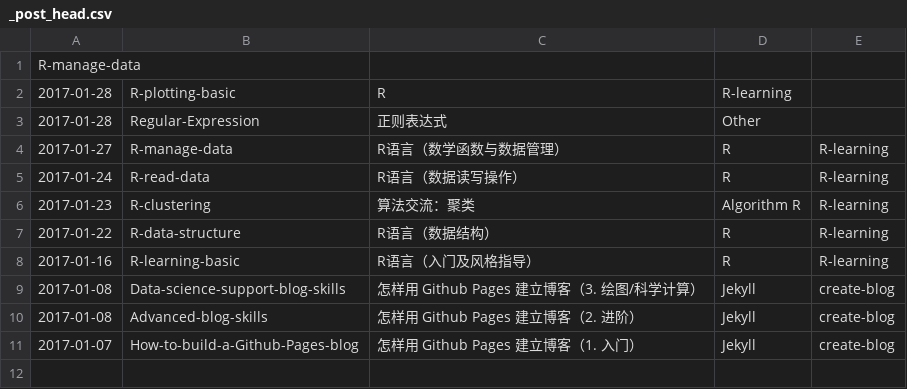
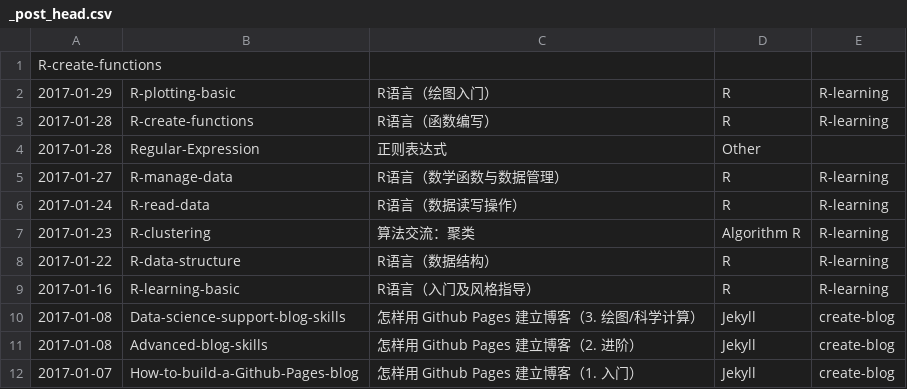
Before and after one commit to wklchris/wklchris.github.io, a CSV file: ipynb/_post_head.csv, drawn as a sheet.

Commit message:
New post: R-create-functions.

```diff
--- a/ipynb/_post_head.csv
+++ b/ipynb/_post_head.csv
@@ -1,3 +1,4 @@
-R-manage-data
-2017-01-28,R-plotting-basic,R,R-learning
+R-create-functions
+2017-01-29,R-plotting-basic,R语言（绘图入门）,R,R-learning
+2017-01-28,R-create-functions,R语言（函数编写）,R,R-learning
 2017-01-28,Regular-Expression,正则表达式,Other,
```
Also changed, not shown: 6 other files.
